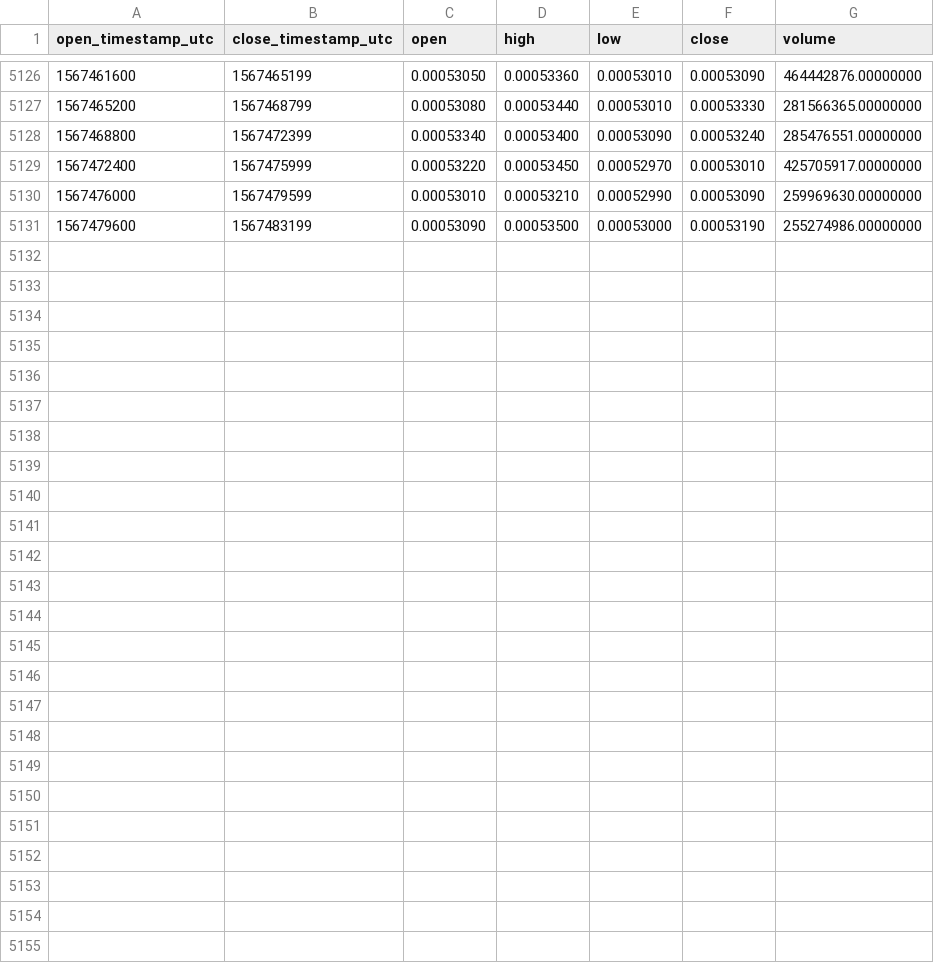
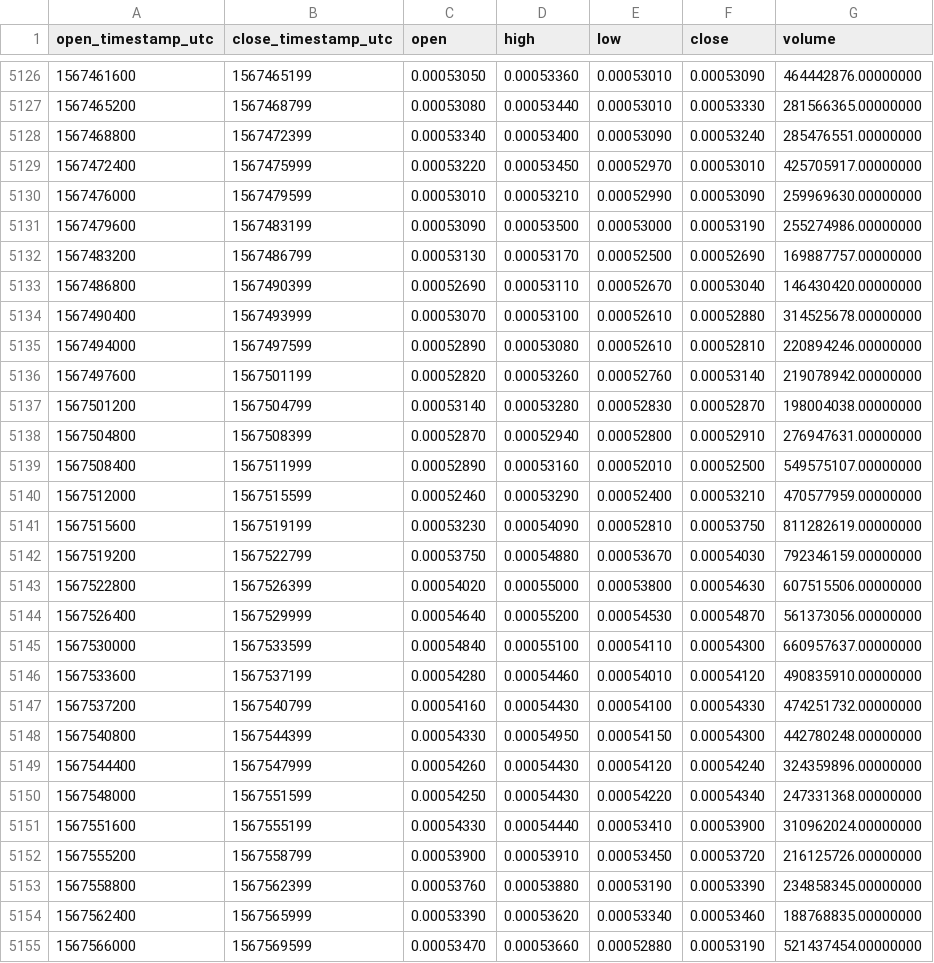
Before and after one commit to cryptobigbro/binance-BTTUSDT, a CSV file: binance-BTTUSDT-1h.csv, drawn as a sheet; only a part is shown, gaps mark what is left out; the diff names each change by its address in the sheet, - before the commit and + after, or states it on an @@ line.

Commit message:
Update OHLCV data.

```diff
--- a/binance-BTTUSDT-1h.csv
+++ b/binance-BTTUSDT-1h.csv
+row 5132: 1567483200 | 1567486799 | 0.00053130 | 0.00053170 | 0.00052500 | 0.00052690 | 169887757.00000000
+row 5133: 1567486800 | 1567490399 | 0.00052690 | 0.00053110 | 0.00052670 | 0.00053040 | 146430420.00000000
+row 5134: 1567490400 | 1567493999 | 0.00053070 | 0.00053100 | 0.00052610 | 0.00052880 | 314525678.00000000
+row 5135: 1567494000 | 1567497599 | 0.00052890 | 0.00053080 | 0.00052610 | 0.00052810 | 220894246.00000000
+row 5136: 1567497600 | 1567501199 | 0.00052820 | 0.00053260 | 0.00052760 | 0.00053140 | 219078942.00000000
+row 5137: 1567501200 | 1567504799 | 0.00053140 | 0.00053280 | 0.00052830 | 0.00052870 | 198004038.00000000
+row 5138: 1567504800 | 1567508399 | 0.00052870 | 0.00052940 | 0.00052800 | 0.00052910 | 276947631.00000000
+row 5139: 1567508400 | 1567511999 | 0.00052890 | 0.00053160 | 0.00052010 | 0.00052500 | 549575107.00000000
+row 5140: 1567512000 | 1567515599 | 0.00052460 | 0.00053290 | 0.00052400 | 0.00053210 | 470577959.00000000
+row 5141: 1567515600 | 1567519199 | 0.00053230 | 0.00054090 | 0.00052810 | 0.00053750 | 811282619.00000000
+row 5142: 1567519200 | 1567522799 | 0.00053750 | 0.00054880 | 0.00053670 | 0.00054030 | 792346159.00000000
+row 5143: 1567522800 | 1567526399 | 0.00054020 | 0.00055000 | 0.00053800 | 0.00054630 | 607515506.00000000
+row 5144: 1567526400 | 1567529999 | 0.00054640 | 0.00055200 | 0.00054530 | 0.00054870 | 561373056.00000000
+row 5145: 1567530000 | 1567533599 | 0.00054840 | 0.00055100 | 0.00054110 | 0.00054300 | 660957637.00000000
+row 5146: 1567533600 | 1567537199 | 0.00054280 | 0.00054460 | 0.00054010 | 0.00054120 | 490835910.00000000
+row 5147: 1567537200 | 1567540799 | 0.00054160 | 0.00054430 | 0.00054100 | 0.00054330 | 474251732.00000000
+row 5148: 1567540800 | 1567544399 | 0.00054330 | 0.00054950 | 0.00054150 | 0.00054300 | 442780248.00000000
+row 5149: 1567544400 | 1567547999 | 0.00054260 | 0.00054430 | 0.00054120 | 0.00054240 | 324359896.00000000
+row 5150: 1567548000 | 1567551599 | 0.00054250 | 0.00054430 | 0.00054220 | 0.00054340 | 247331368.00000000
+row 5151: 1567551600 | 1567555199 | 0.00054330 | 0.00054440 | 0.00053410 | 0.00053900 | 310962024.00000000
+row 5152: 1567555200 | 1567558799 | 0.00053900 | 0.00053910 | 0.00053450 | 0.00053720 | 216125726.00000000
+row 5153: 1567558800 | 1567562399 | 0.00053760 | 0.00053880 | 0.00053190 | 0.00053390 | 234858345.00000000
+row 5154: 1567562400 | 1567565999 | 0.00053390 | 0.00053620 | 0.00053340 | 0.00053460 | 188768835.00000000
+row 5155: 1567566000 | 1567569599 | 0.00053470 | 0.00053660 | 0.00052880 | 0.00053190 | 521437454.00000000
```
Also changed, not shown: binance-BTTUSDT-1d.csv.
